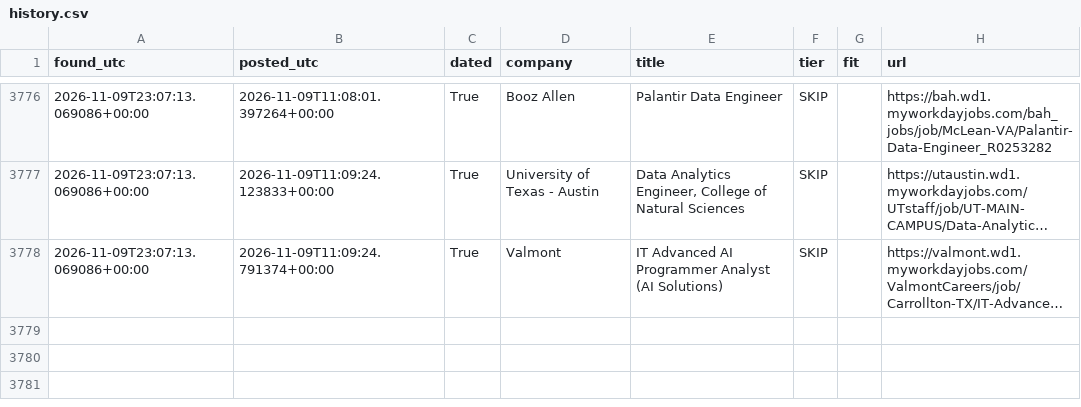
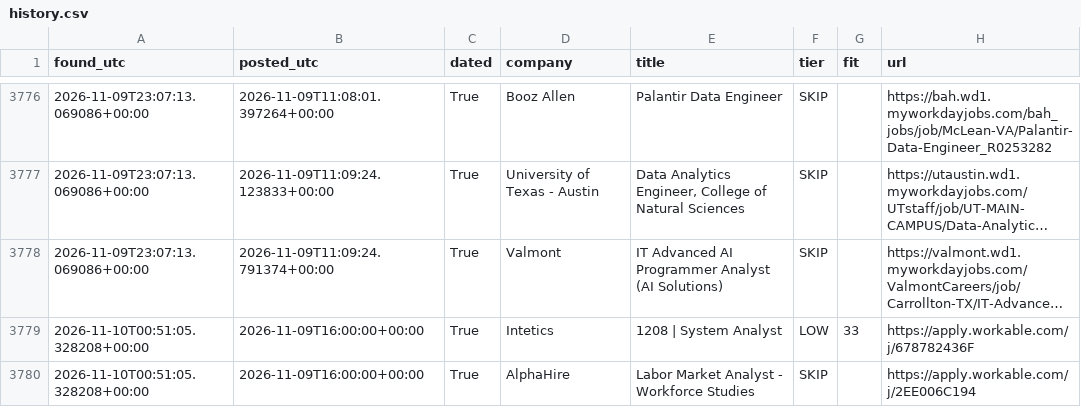
Before and after one commit to RyanSingh0/jobradar, a CSV file: out/history.csv, drawn as a sheet; only a part is shown, gaps mark what is left out; long unchanged cells end in …; the diff names each change by its address in the sheet, - before the commit and + after, or states it on an @@ line.

```diff
--- a/out/history.csv
+++ b/out/history.csv
+row 3779: 2026-11-10T00:51:05.328208+00:00 | 2026-11-09T16:00:00+00:00 | True | Intetics | 1208 | System Analyst | LOW | 33 | https://apply.workable.com/j/678782436F
+row 3780: 2026-11-10T00:51:05.328208+00:00 | 2026-11-09T16:00:00+00:00 | True | AlphaHire | Labor Market Analyst - Workforce Studies | SKIP |  | https://apply.workable.com/j/2EE006C194
```
Also changed, not shown: 2 other files.
